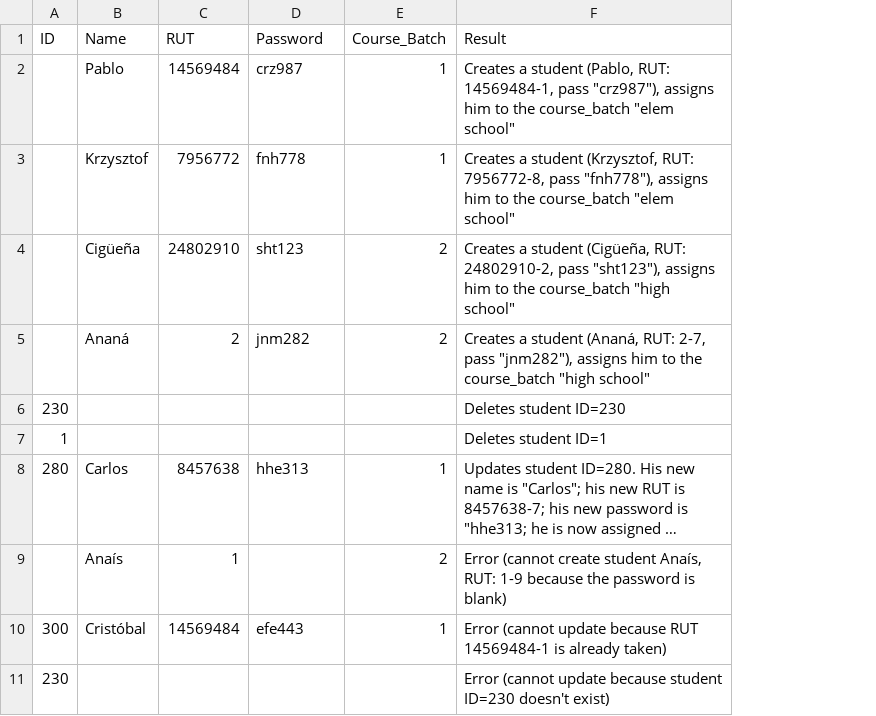
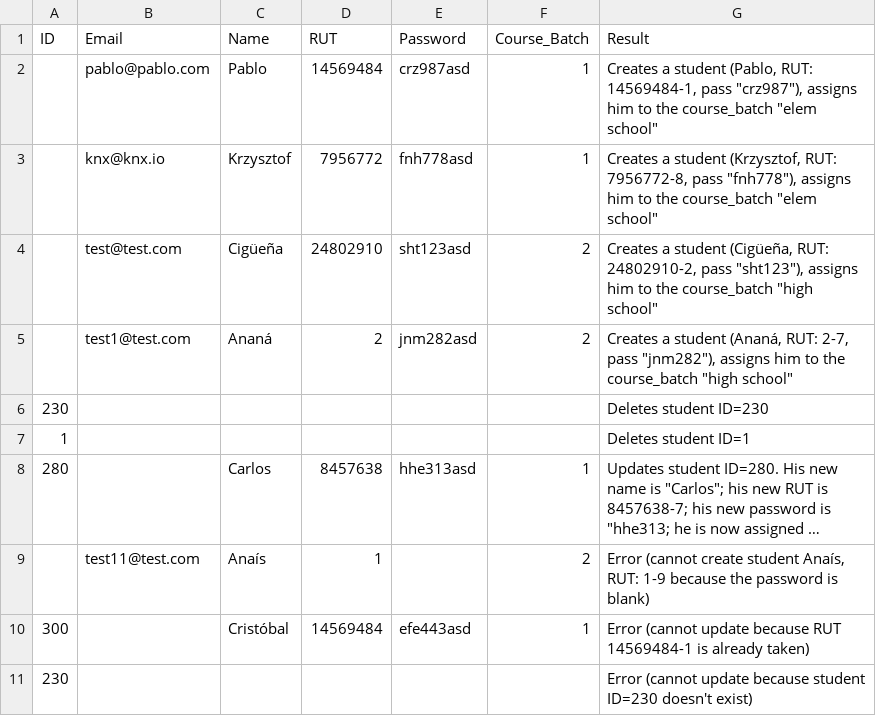
Before and after one commit to pablomarambio/course-application, a CSV file: spec/test_files/students.csv, drawn as a sheet; long unchanged cells end in …; addresses are those after the commit; the diff names each change by its address in the sheet, - before the commit and + after, or states it on an @@ line.

```diff
--- a/spec/test_files/students.csv
+++ b/spec/test_files/students.csv
+column B (Email), rows 2-9: pablo@pablo.com | knx@knx.io | test@test.com | test1@test.com |  |  |  | test11@test.com
-E2 (Password): crz987
+E2 (Password): crz987asd
-E3 (Password): fnh778
+E3 (Password): fnh778asd
-E4 (Password): sht123
+E4 (Password): sht123asd
-E5 (Password): jnm282
+E5 (Password): jnm282asd
-E8 (Password): hhe313
+E8 (Password): hhe313asd
-E10 (Password): efe443
+E10 (Password): efe443asd
```
Also changed, not shown: 22 other files.
